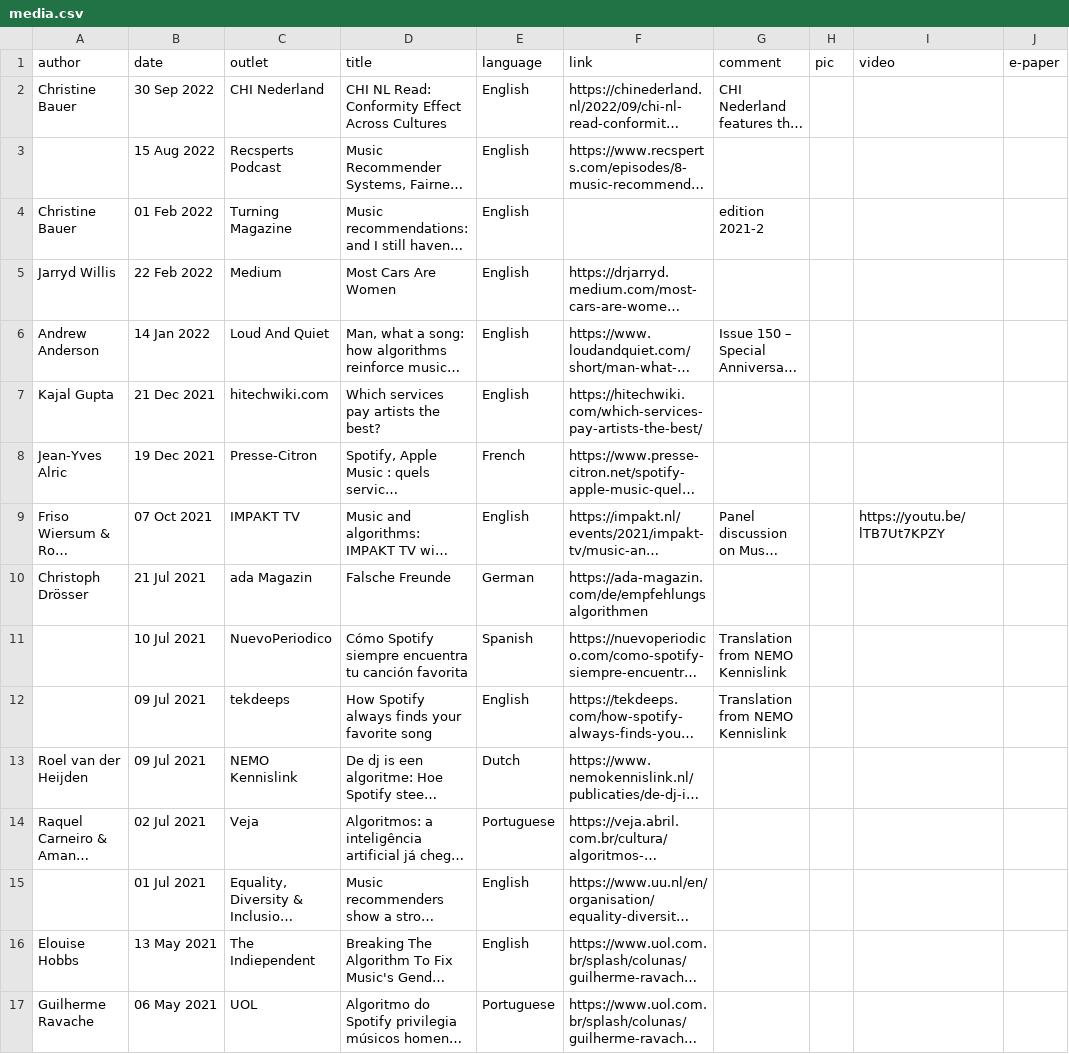
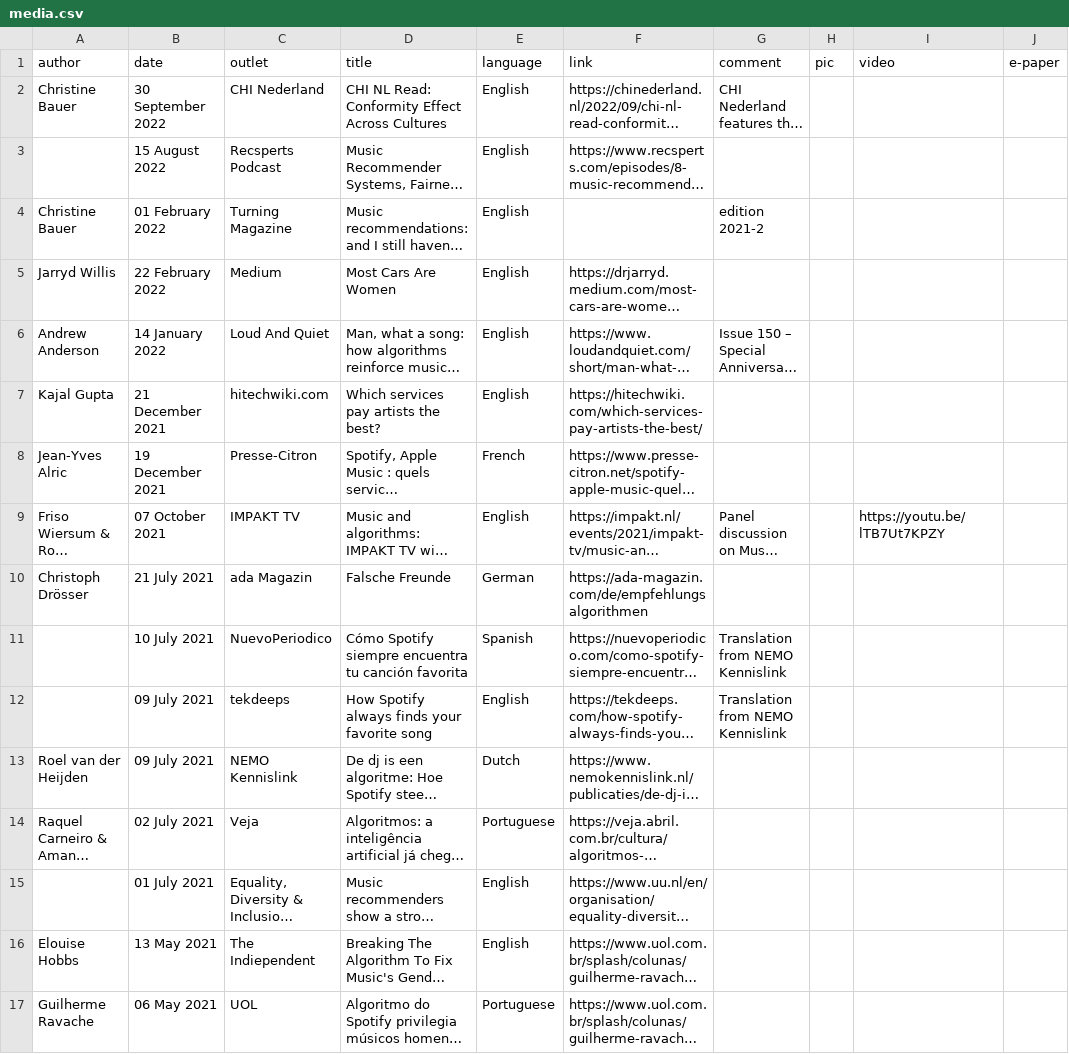
Before and after one commit to chbeu/chbeu.github.io, a CSV file: assets/csv/media.csv, drawn as a sheet; only a part is shown; long unchanged cells end in …; the diff covers the shown part only; the diff names each change by its address in the sheet, - before the commit and + after, or states it on an @@ line.

Commit message:
update typo

```diff
--- a/assets/csv/media.csv
+++ b/assets/csv/media.csv
-B2 (date): 30 Sep 2022
+B2 (date): 30 September 2022
-B3 (date): 15 Aug 2022
+B3 (date): 15 August 2022
-B4 (date): 01 Feb 2022
+B4 (date): 01 February 2022
-B5 (date): 22 Feb 2022
+B5 (date): 22 February 2022
-B6 (date): 14 Jan 2022
+B6 (date): 14 January 2022
-B7 (date): 21 Dec 2021
+B7 (date): 21 December 2021
-B8 (date): 19 Dec 2021
+B8 (date): 19 December 2021
-B9 (date): 07 Oct 2021
+B9 (date): 07 October 2021
-B10 (date): 21 Jul 2021
+B10 (date): 21 July 2021
-B11 (date): 10 Jul 2021
+B11 (date): 10 July 2021
-B12:B13 (date): 09 Jul 2021
+B12:B13 (date): 09 July 2021
-B14 (date): 02 Jul 2021
+B14 (date): 02 July 2021
-B15 (date): 01 Jul 2021
+B15 (date): 01 July 2021
```
Also changed, not shown: 62 edited cells elsewhere in this file.
